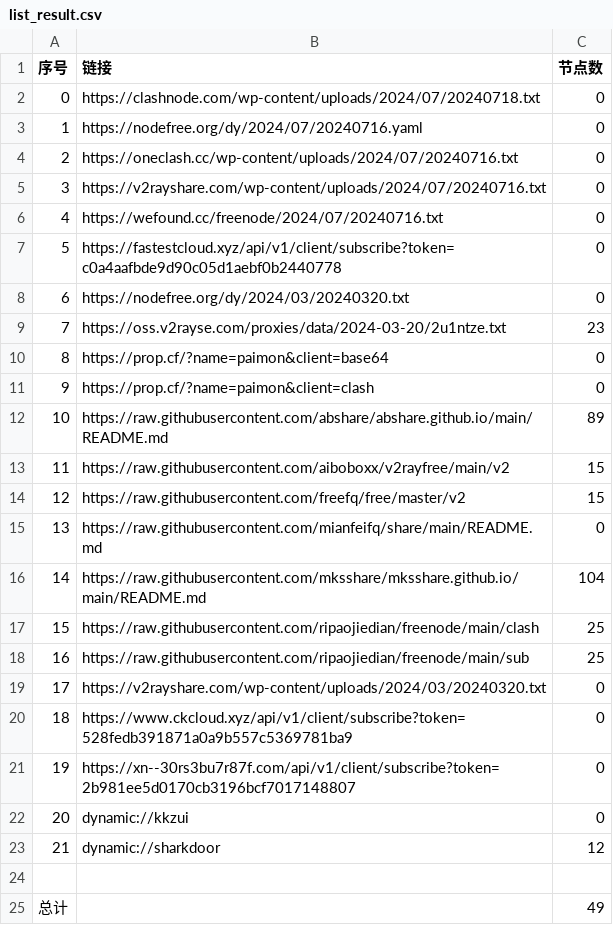
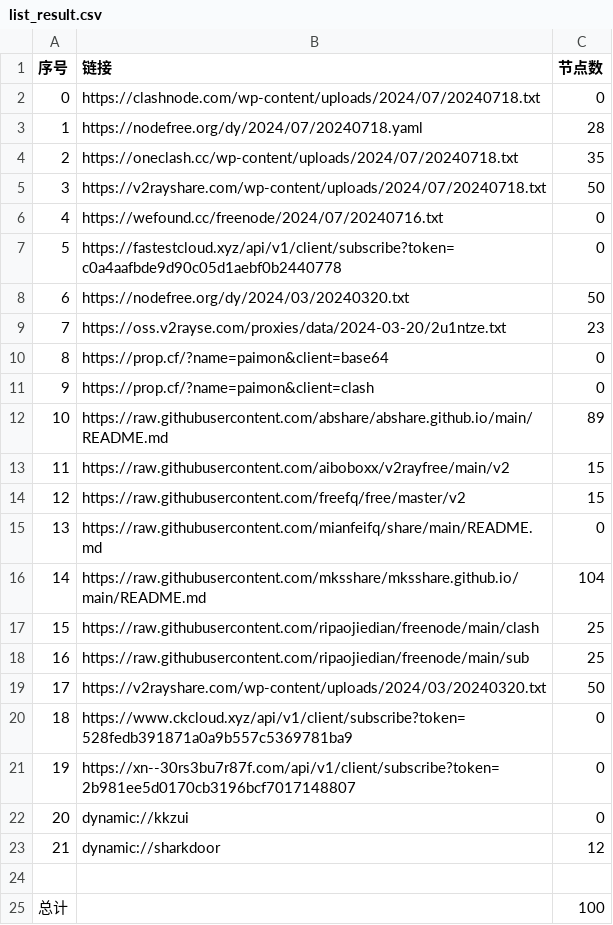
Before and after one commit to lyxgmxit/AutoMergePublicNodes, a CSV file: list_result.csv, drawn as a sheet.

```diff
--- a/list_result.csv
+++ b/list_result.csv
@@ -2,8 +2,8 @@
 0,https://clashnode.com/wp-content/uploads/2024/07/20240718.txt,0
-1,https://nodefree.org/dy/2024/07/20240716.yaml,0
-2,https://oneclash.cc/wp-content/uploads/2024/07/20240716.txt,0
-3,https://v2rayshare.com/wp-content/uploads/2024/07/20240716.txt,0
+1,https://nodefree.org/dy/2024/07/20240718.yaml,28
+2,https://oneclash.cc/wp-content/uploads/2024/07/20240718.txt,35
+3,https://v2rayshare.com/wp-content/uploads/2024/07/20240718.txt,50
 4,https://wefound.cc/freenode/2024/07/20240716.txt,0
 5,https://fastestcloud.xyz/api/v1/client/subscribe?token=c0a4aafbde9d90c05d1aebf0b2440778,0
-6,https://nodefree.org/dy/2024/03/20240320.txt,0
+6,https://nodefree.org/dy/2024/03/20240320.txt,50
 7,https://oss.v2rayse.com/proxies/data/2024-03-20/2u1ntze.txt,23
@@ -18,3 +18,3 @@
 16,https://raw.githubusercontent.com/ripaojiedian/freenode/main/sub,25
-17,https://v2rayshare.com/wp-content/uploads/2024/03/20240320.txt,0
+17,https://v2rayshare.com/wp-content/uploads/2024/03/20240320.txt,50
 18,https://www.ckcloud.xyz/api/v1/client/subscribe?token=528fedb391871a0a9b557c5369781ba9,0
@@ -24,2 +24,2 @@
 
-总计,,49
+总计,,100
```
Also changed, not shown: 9 other files.
